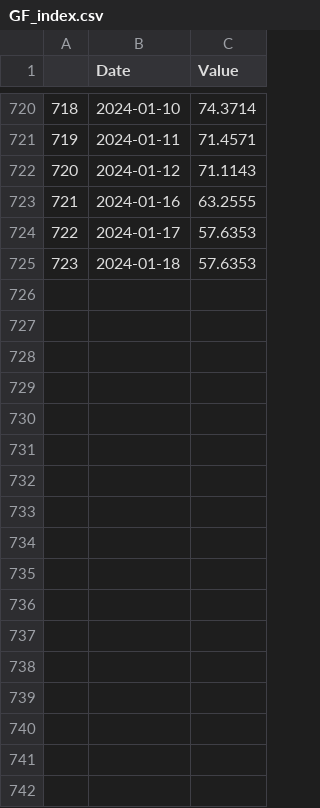
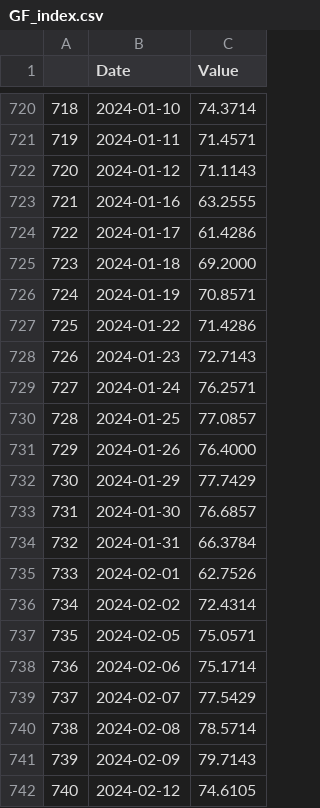
Before and after one commit to simzim96/svar-causal, a CSV file: data/raw_data/GF_index.csv, drawn as a sheet; only a part is shown, gaps mark what is left out; the diff covers the shown part only.

```diff
--- a/data/raw_data/GF_index.csv
+++ b/data/raw_data/GF_index.csv
@@ -723,3 +723,20 @@
 721,2024-01-16,63.2555
-722,2024-01-17,57.6353
-723,2024-01-18,57.6353
+722,2024-01-17,61.4286
+723,2024-01-18,69.2000
+724,2024-01-19,70.8571
+725,2024-01-22,71.4286
+726,2024-01-23,72.7143
+727,2024-01-24,76.2571
+728,2024-01-25,77.0857
+729,2024-01-26,76.4000
+730,2024-01-29,77.7429
+731,2024-01-30,76.6857
+732,2024-01-31,66.3784
+733,2024-02-01,62.7526
+734,2024-02-02,72.4314
+735,2024-02-05,75.0571
+736,2024-02-06,75.1714
+737,2024-02-07,77.5429
+738,2024-02-08,78.5714
+739,2024-02-09,79.7143
+740,2024-02-12,74.6105
```
Also changed, not shown: 9 added rows elsewhere in this file, data/raw_data/SPY.csv, data/raw_data/collections/boredapeyachtclub.csv, 45 other files.
